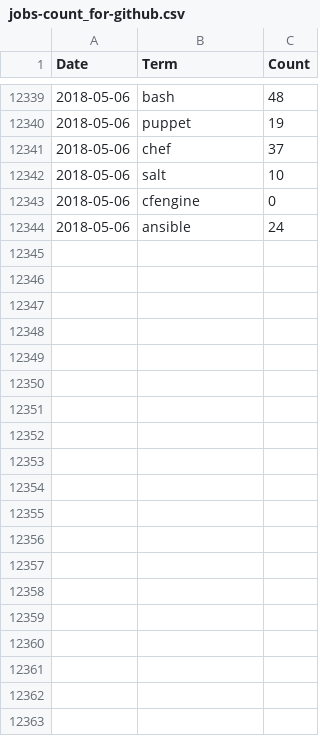
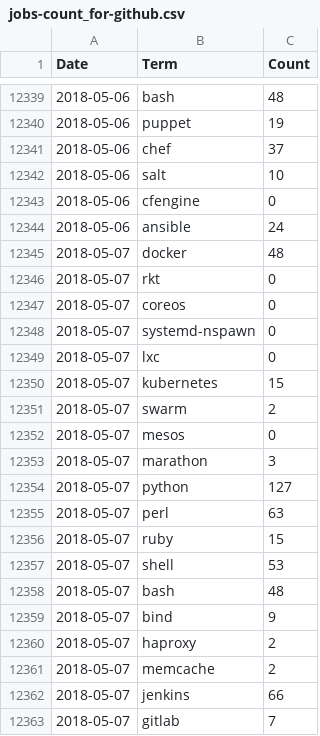
Before and after one commit to jreisinger/profesia-jobs, a CSV file: jobs-count_for-github.csv, drawn as a sheet; only a part is shown, gaps mark what is left out; the diff covers the shown part only.

```diff
--- a/jobs-count_for-github.csv
+++ b/jobs-count_for-github.csv
@@ -12344 +12344,20 @@ Date,Term,Count
 2018-05-06,ansible,24
+2018-05-07,docker,48
+2018-05-07,rkt,0
+2018-05-07,coreos,0
+2018-05-07,systemd-nspawn,0
+2018-05-07,lxc,0
+2018-05-07,kubernetes,15
+2018-05-07,swarm,2
+2018-05-07,mesos,0
+2018-05-07,marathon,3
+2018-05-07,python,127
+2018-05-07,perl,63
+2018-05-07,ruby,15
+2018-05-07,shell,53
+2018-05-07,bash,48
+2018-05-07,bind,9
+2018-05-07,haproxy,2
+2018-05-07,memcache,2
+2018-05-07,jenkins,66
+2018-05-07,gitlab,7
```
Also changed, not shown: 47 added rows elsewhere in this file, jobs-count.csv, 13 other files.
